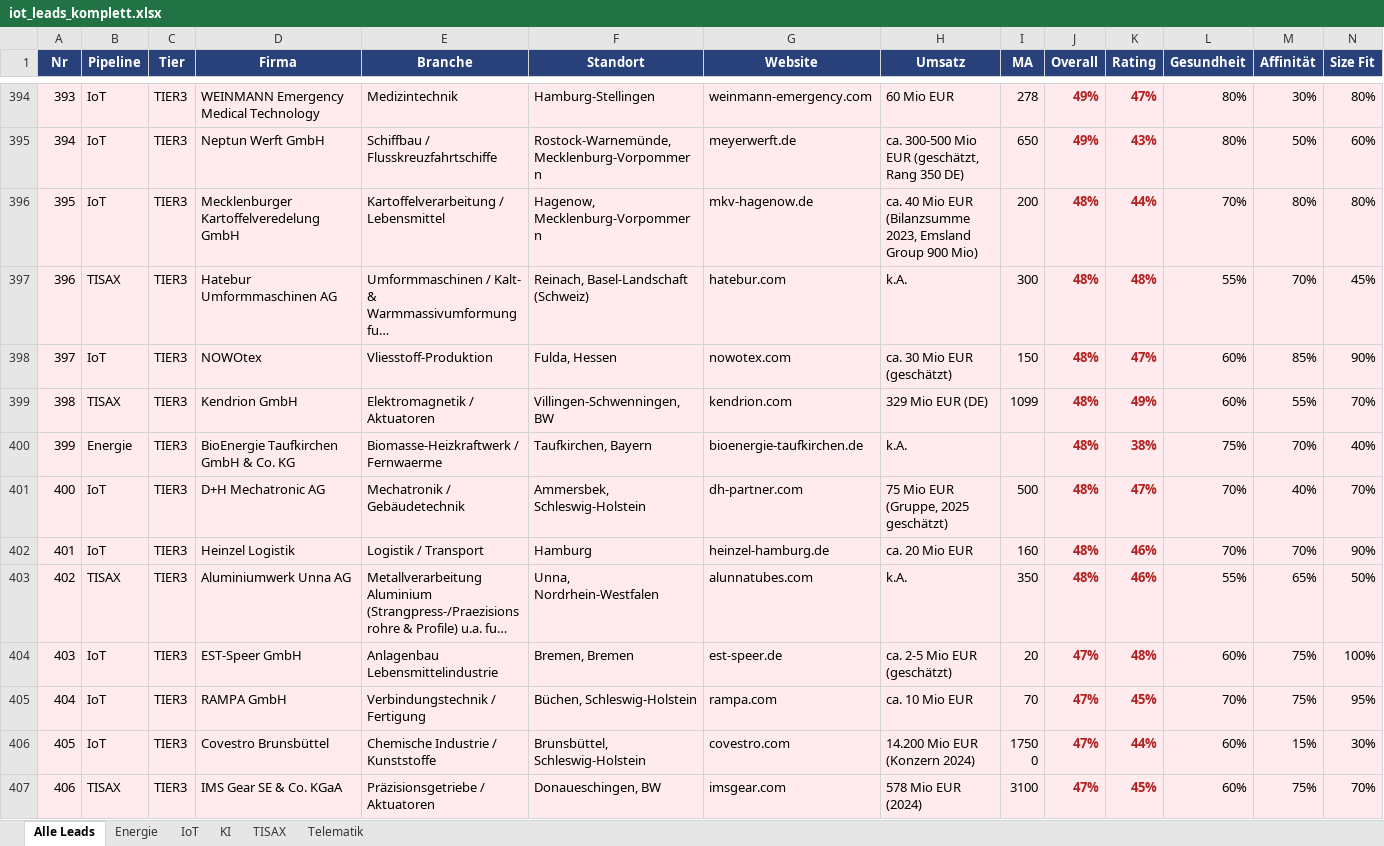
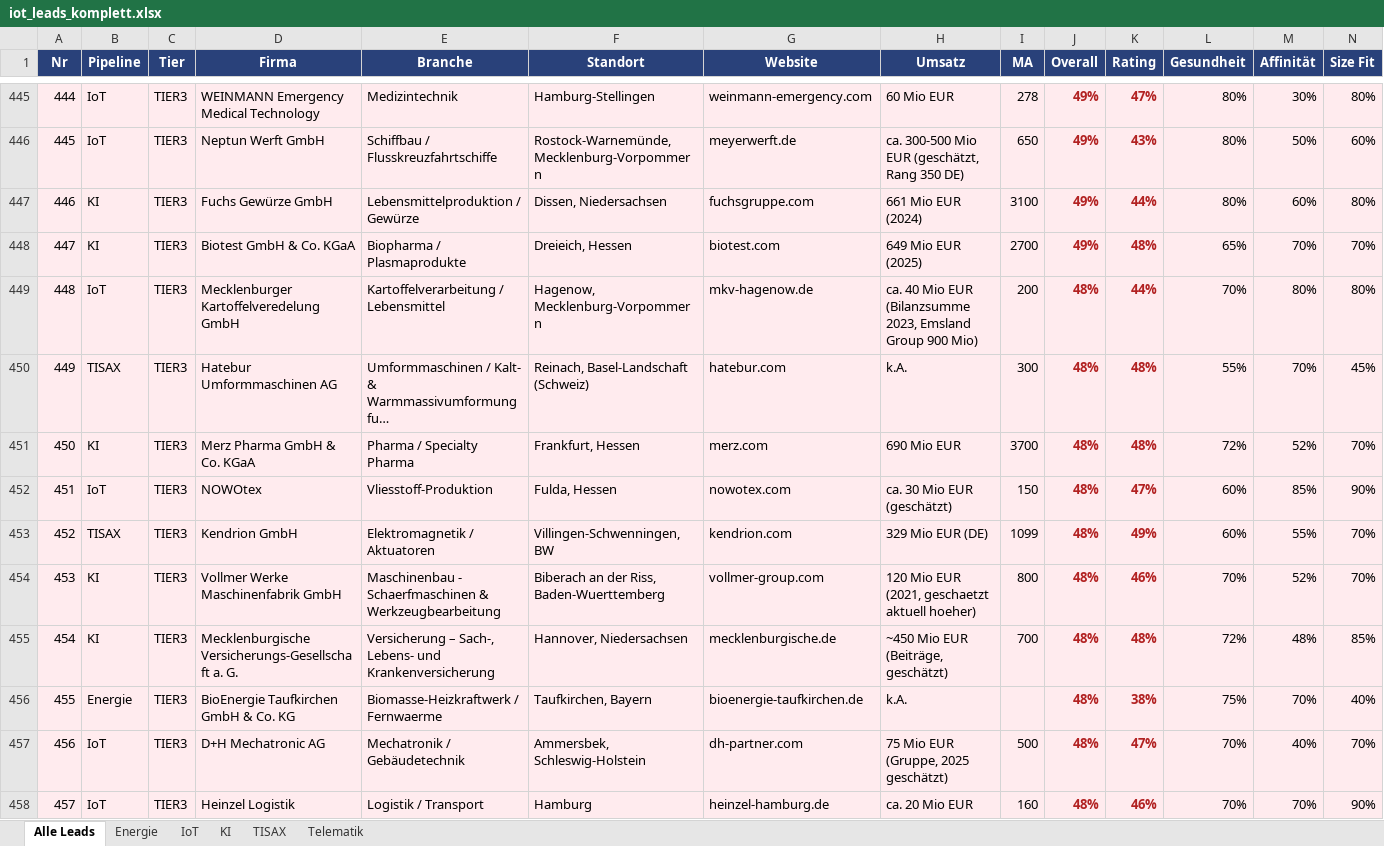
Before and after one commit to MarcHoeppnerGermany/sales-funnel, an Excel workbook: iot_leads_komplett.xlsx, sheet Alle Leads, drawn as a sheet; only a part is shown, gaps mark what is left out; the shorter side is filled out with more unchanged rows; long unchanged cells end in …; values as stored, in another font and other column widths than the file's, no borders; rows hold the shown columns only; the diff covers the shown part only; the diff names each change by its address in the sheet, - before the commit and + after, or states it on an @@ line.

```diff
--- a/iot_leads_komplett.xlsx (sheet Alle Leads)
+++ b/iot_leads_komplett.xlsx (sheet Alle Leads)
@@ column A (Nr) renumbered from row 30 down @@
+row 447: 446 | KI | TIER3 | Fuchs Gewürze GmbH | Lebensmittelproduktion / Gewürze | Dissen, Niedersachsen | fuchsgruppe.com | 661 Mio EUR (2024) | 3100 | 49% | 44% | 80% | 60% | 80%
+row 448: 447 | KI | TIER3 | Biotest GmbH & Co. KGaA | Biopharma / Plasmaprodukte | Dreieich, Hessen | biotest.com | 649 Mio EUR (2025) | 2700 | 49% | 48% | 65% | 70% | 70%
+row 451: 450 | KI | TIER3 | Merz Pharma GmbH & Co. KGaA | Pharma / Specialty Pharma | Frankfurt, Hessen | merz.com | 690 Mio EUR | 3700 | 48% | 48% | 72% | 52% | 70%
+row 454: 453 | KI | TIER3 | Vollmer Werke Maschinenfabrik GmbH | Maschinenbau - Schaerfmaschinen & Werkzeugbearbeitung | Biberach an der Riss, Baden-Wuerttemberg | vollmer-group.com | 120 Mio EUR (2021, geschaetzt aktuell hoeher) | 800 | 48% | 46% | 70% | 52% | 70%
+row 455: 454 | KI | TIER3 | Mecklenburgische Versicherungs-Gesellschaft a. G. | Versicherung – Sach-, Lebens- und Krankenversicherung | Hannover, Niedersachsen | mecklenburgische.de | ~450 Mio EUR (Beiträge, geschätzt) | 700 | 48% | 48% | 72% | 48% | 85%
```
Also changed, not shown: 69 added rows and 5 removed rows elsewhere in this sheet, sheet KI, sheet Telematik, 10 other files.
